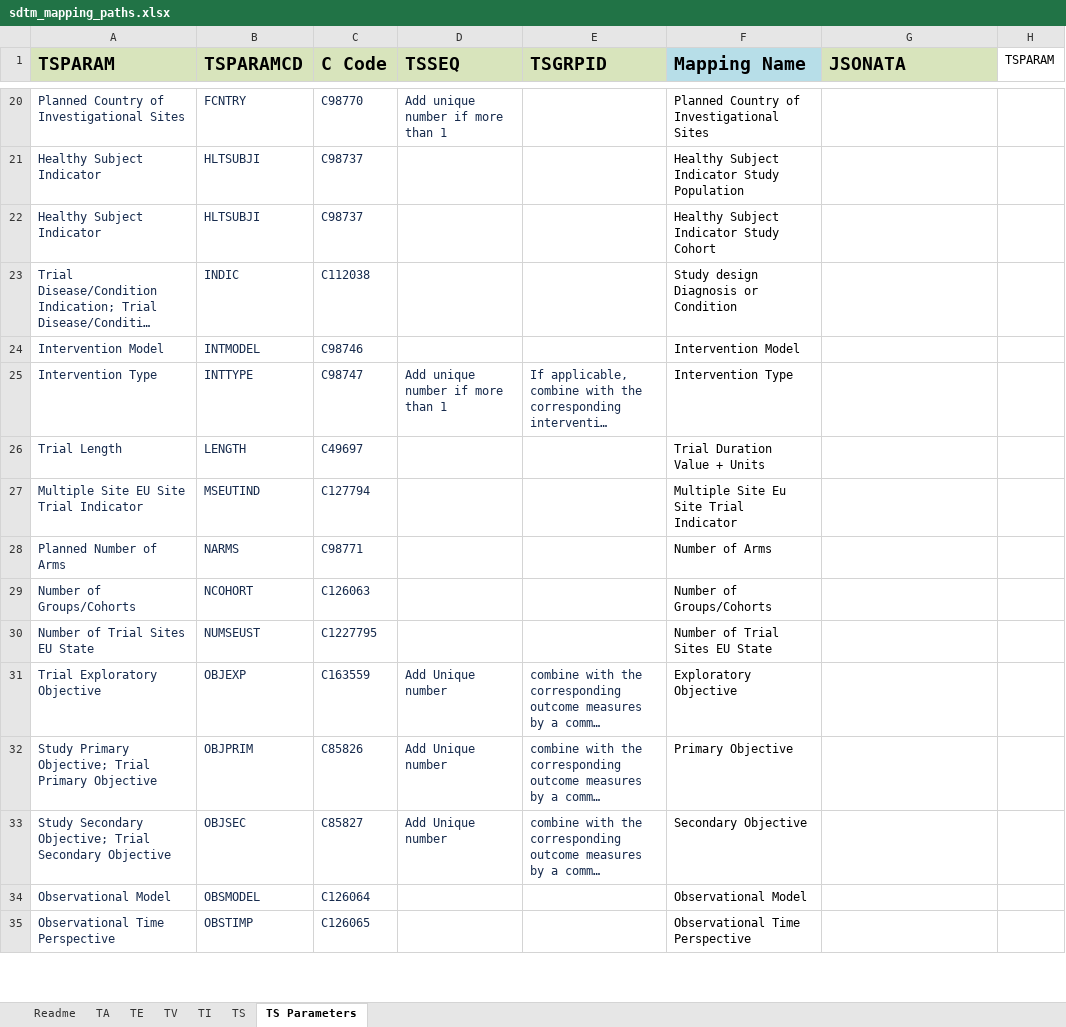
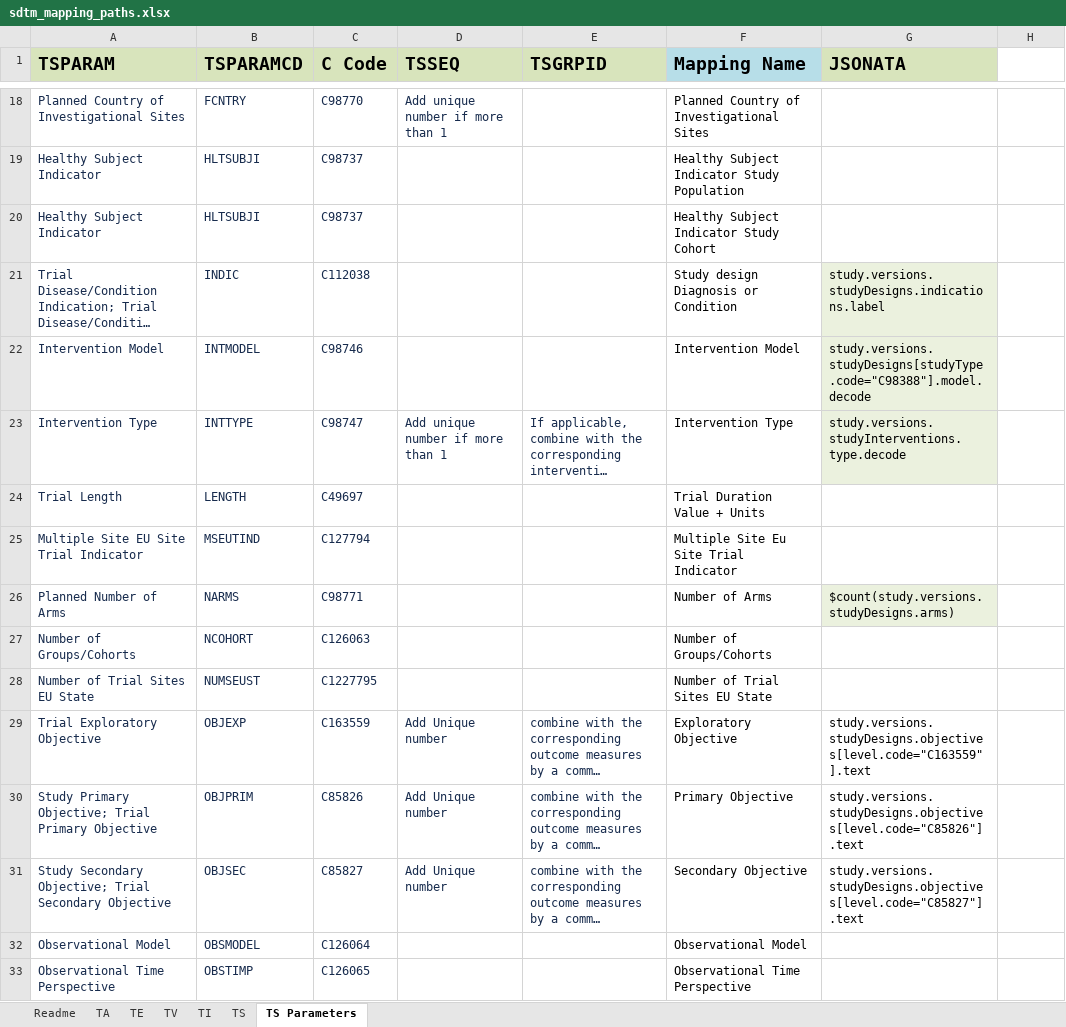
Before and after one commit to ClinLine/USDM_SDTM_mapper, an Excel workbook: Maps/sdtm_mapping_paths.xlsx, sheet TS Parameters, drawn as a sheet; only a part is shown, gaps mark what is left out; long unchanged cells end in …; values as stored, in another font and other column widths than the file's, no borders; addresses are those after the commit; the diff covers the shown part only; the diff names each change by its address in the sheet, - before the commit and + after, or states it on an @@ line.

```diff
--- a/Maps/sdtm_mapping_paths.xlsx (sheet TS Parameters)
+++ b/Maps/sdtm_mapping_paths.xlsx (sheet TS Parameters)
-H1: TSPARAM
+H1: (empty)
-G21 (JSONATA): (empty)
+G21 (JSONATA): study.versions.studyDesigns.indications.label
-G21:G23 fill: none
+G21:G23 fill: #EBF1DE
-G22 (JSONATA): (empty)
+G22 (JSONATA): study.versions.studyDesigns[studyType.code="C98388"].model.decode
-G23 (JSONATA): (empty)
+G23 (JSONATA): study.versions.studyInterventions.type.decode
-G26 (JSONATA): (empty)
+G26 (JSONATA): $count(study.versions.studyDesigns.arms)
-G26 fill: none
+G26 fill: #EBF1DE
-G29 (JSONATA): (empty)
+G29 (JSONATA): study.versions.studyDesigns.objectives[level.code="C163559"].text
-G30 (JSONATA): (empty)
+G30 (JSONATA): study.versions.studyDesigns.objectives[level.code="C85826"].text
-G31 (JSONATA): (empty)
+G31 (JSONATA): study.versions.studyDesigns.objectives[level.code="C85827"].text
```
Also changed, not shown: 3 removed rows, 11 edited cells and cell formats elsewhere in this sheet, sheet TI, sheet TE, sheet TS, sheet TV, sheet TA.
